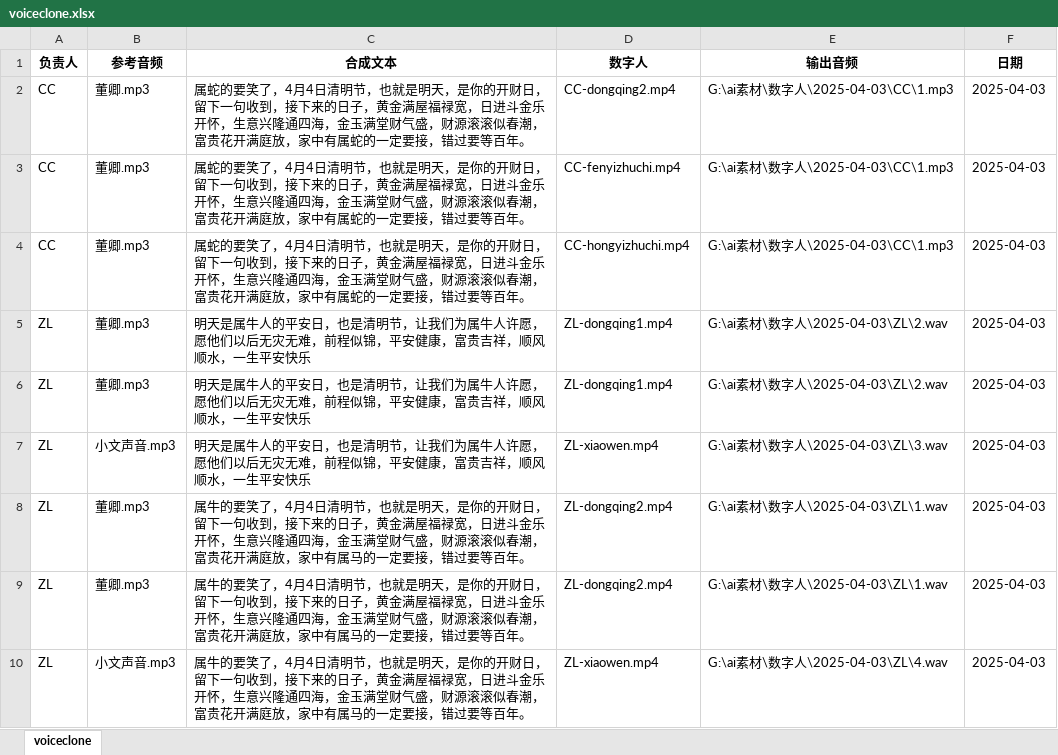
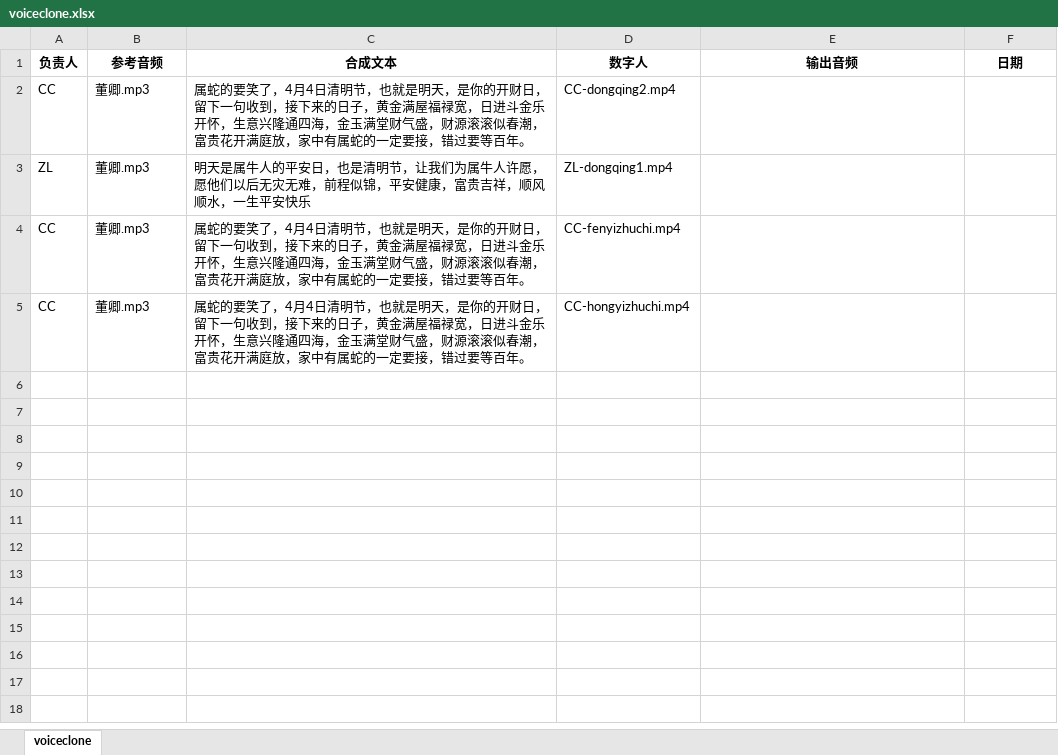
Before and after one commit to aiZyyy/batch_product, an Excel workbook: voiceclone.xlsx, sheet voiceclone, drawn as a sheet; values as stored, in another font and other column widths than the file's, no borders; removed rows and columns are numbered as before the commit, all else as after; the diff names each change by its address in the sheet, - before the commit and + after, or states it on an @@ line.

```diff
--- a/voiceclone.xlsx (sheet voiceclone)
+++ b/voiceclone.xlsx (sheet voiceclone)
-E2 (输出音频): G:\ai素材\数字人\2025-04-03\CC\1.mp3
+E2 (输出音频): (empty)
-F2 (日期): 2025-04-03
+F2 (日期): (empty)
+row 3: ZL | 董卿.mp3 | 明天是属牛人的平安日，也是清明节，让我们为属牛人许愿，愿他们以后无灾无难，前程似锦，平安健康，富贵吉祥，顺风顺水，一生平安快乐 | ZL-dongqing1.mp4
-E4:E5 (输出音频): G:\ai素材\数字人\2025-04-03\CC\1.mp3
+E4:E5 (输出音频): (empty)
-F4:F5 (日期): 2025-04-03
+F4:F5 (日期): (empty)
-row 5: ZL | 董卿.mp3 | 明天是属牛人的平安日，也是清明节，让我们为属牛人许愿，愿他们以后无灾无难，前程似锦，平安健康，富贵吉祥，顺风顺水，一生平安快乐 | ZL-dongqing1.mp4 | G:\ai素材\数字人\2025-04-03\ZL\2.wav | 2025-04-03
-row 6: ZL | 董卿.mp3 | 明天是属牛人的平安日，也是清明节，让我们为属牛人许愿，愿他们以后无灾无难，前程似锦，平安健康，富贵吉祥，顺风顺水，一生平安快乐 | ZL-dongqing1.mp4 | G:\ai素材\数字人\2025-04-03\ZL\2.wav | 2025-04-03
-row 7: ZL | 小文声音.mp3 | 明天是属牛人的平安日，也是清明节，让我们为属牛人许愿，愿他们以后无灾无难，前程似锦，平安健康，富贵吉祥，顺风顺水，一生平安快乐 | ZL-xiaowen.mp4 | G:\ai素材\数字人\2025-04-03\ZL\3.wav | 2025-04-03
-row 8: ZL | 董卿.mp3 | 属牛的要笑了，4月4日清明节，也就是明天，是你的开财日，留下一句收到，接下来的日子，黄金满屋福禄宽，日进斗金乐开怀，生意兴隆通四海，金玉满堂财气盛，财源滚滚似春潮，富贵花开满庭放，家中有属马的一定要接，错过要等百年。 | ZL-dongqing2.mp4 | G:\ai素材\数字人\2025-04-03\ZL\1.wav | 2025-04-03
-row 9: ZL | 董卿.mp3 | 属牛的要笑了，4月4日清明节，也就是明天，是你的开财日，留下一句收到，接下来的日子，黄金满屋福禄宽，日进斗金乐开怀，生意兴隆通四海，金玉满堂财气盛，财源滚滚似春潮，富贵花开满庭放，家中有属马的一定要接，错过要等百年。 | ZL-dongqing2.mp4 | G:\ai素材\数字人\2025-04-03\ZL\1.wav | 2025-04-03
-row 10: ZL | 小文声音.mp3 | 属牛的要笑了，4月4日清明节，也就是明天，是你的开财日，留下一句收到，接下来的日子，黄金满屋福禄宽，日进斗金乐开怀，生意兴隆通四海，金玉满堂财气盛，财源滚滚似春潮，富贵花开满庭放，家中有属马的一定要接，错过要等百年。 | ZL-xiaowen.mp4 | G:\ai素材\数字人\2025-04-03\ZL\4.wav | 2025-04-03
```
Also changed, not shown: 2 other files.
